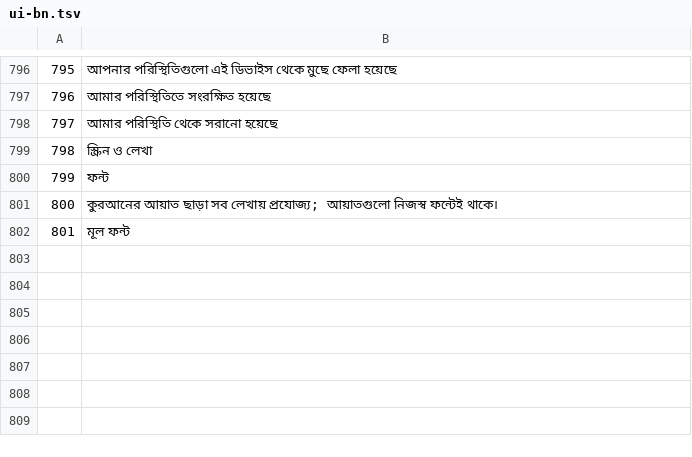
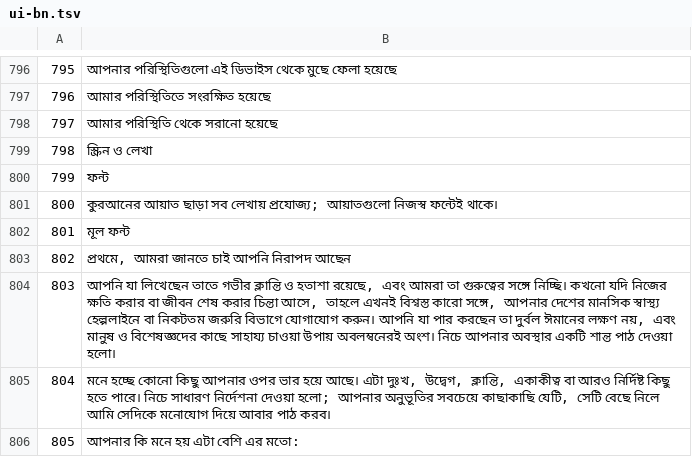
Before and after one commit to wajdim/Rif9atAlOswah, a TSV file: build/i18n/bn/ui-bn.tsv, drawn as a sheet; only a part is shown, gaps mark what is left out.

```diff
--- a/build/i18n/bn/ui-bn.tsv
+++ b/build/i18n/bn/ui-bn.tsv
@@ -802 +802,5 @@
 801	মূল ফন্ট
+802	প্রথমে, আমরা জানতে চাই আপনি নিরাপদ আছেন
+803	আপনি যা লিখেছেন তাতে গভীর ক্লান্তি ও হতাশা রয়েছে, এবং আমরা তা গুরুত্বের সঙ্গে নিচ্ছি। কখনো যদি নিজের ক্ষতি করার বা জীবন শেষ করার চিন্তা আসে, তাহলে এখনই বিশ্বস্ত কারো সঙ্গে, আপনার দেশের মানসিক স্বাস্থ্য হেল্পলাইনে বা নিকটতম জরুরি বিভাগে যোগাযোগ করুন। আপনি যা পার করছেন তা দুর্বল ঈমানের লক্ষণ নয়, এবং মানুষ ও বিশেষজ্ঞদের কাছে সাহায্য চাওয়া উপায় অবলম্বনেরই অংশ। নিচে আপনার অবস্থার একটি শান্ত পাঠ দেওয়া হলো।
+804	মনে হচ্ছে কোনো কিছু আপনার ওপর ভার হয়ে আছে। এটা দুঃখ, উদ্বেগ, ক্লান্তি, একাকীত্ব বা আরও নির্দিষ্ট কিছু হতে পারে। নিচে সাধারণ নির্দেশনা দেওয়া হলো; আপনার অনুভূতির সবচেয়ে কাছাকাছি যেটি, সেটি বেছে নিলে আমি সেদিকে মনোযোগ দিয়ে আবার পাঠ করব।
+805	আপনার কি মনে হয় এটা বেশি এর মতো:
```
Also changed, not shown: build/i18n/de/ui-de.tsv, build/i18n/fa/ui-fa.tsv, 48 other files.
